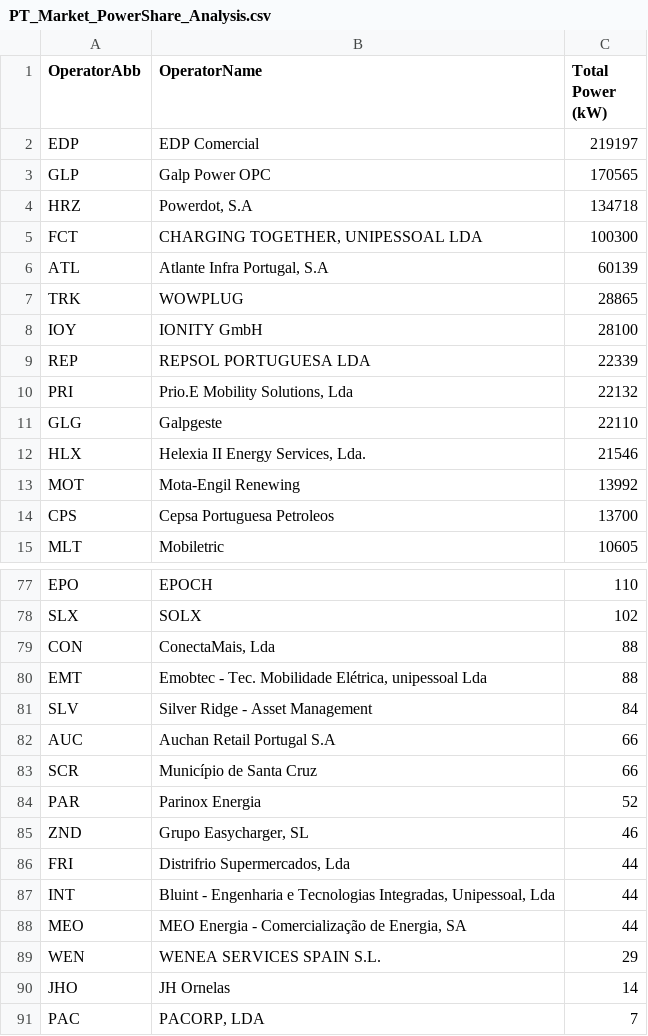
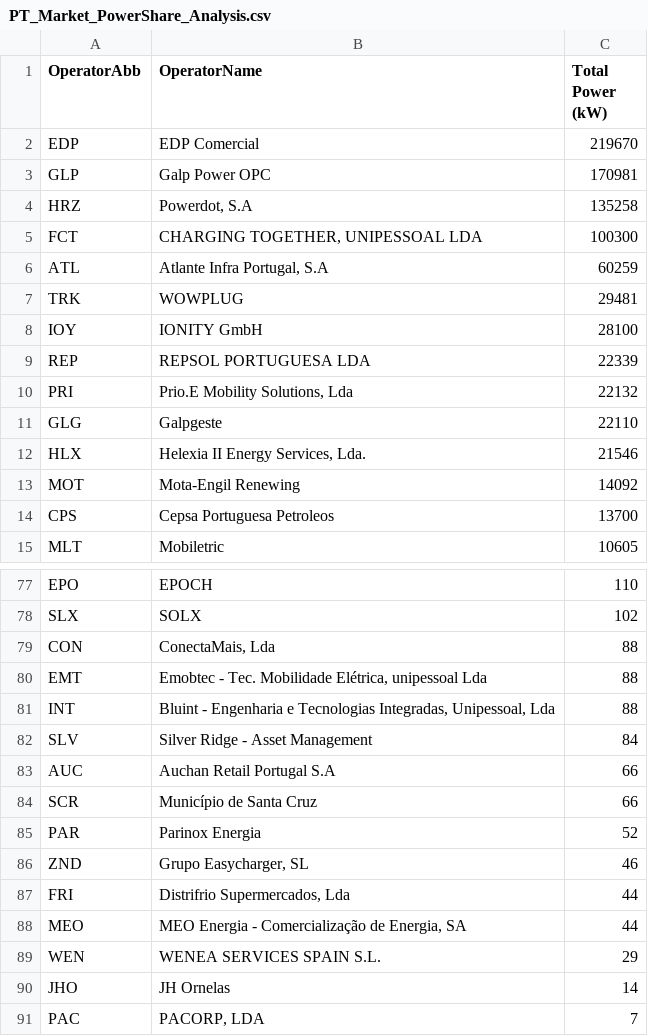
Before and after one commit to pmreis/emobility, a CSV file: data/outputs/PT_Market_PowerShare_Analysis.csv, drawn as a sheet; only a part is shown, gaps mark what is left out.

```diff
--- a/data/outputs/PT_Market_PowerShare_Analysis.csv
+++ b/data/outputs/PT_Market_PowerShare_Analysis.csv
@@ -1,8 +1,8 @@
 OperatorAbb,OperatorName,Total Power (kW)
-EDP,EDP Comercial,219197
-GLP,Galp Power OPC,170565
-HRZ,"Powerdot, S.A",134718
+EDP,EDP Comercial,219670
+GLP,Galp Power OPC,170981
+HRZ,"Powerdot, S.A",135258
 FCT,"CHARGING TOGETHER, UNIPESSOAL LDA",100300
-ATL,"Atlante Infra Portugal, S.A",60139
-TRK,WOWPLUG,28865
+ATL,"Atlante Infra Portugal, S.A",60259
+TRK,WOWPLUG,29481
 IOY,IONITY GmbH,28100
@@ -12,3 +12,3 @@ GLG,Galpgeste,22110
 HLX,"Helexia II Energy Services, Lda.",21546
-MOT,Mota-Engil Renewing,13992
+MOT,Mota-Engil Renewing,14092
 CPS,Cepsa Portuguesa Petroleos,13700
@@ -80,2 +80,3 @@ CON,"ConectaMais, Lda",88
 EMT,"Emobtec - Tec. Mobilidade Elétrica, unipessoal Lda",88
+INT,"Bluint - Engenharia e Tecnologias Integradas, Unipessoal, Lda",88
 SLV,Silver Ridge - Asset Management,84
@@ -86,3 +87,2 @@ ZND,"Grupo Easycharger, SL",46
 FRI,"Distrifrio Supermercados, Lda",44
-INT,"Bluint - Engenharia e Tecnologias Integradas, Unipessoal, Lda",44
 MEO,"MEO Energia - Comercialização de Energia, SA",44
```
Also changed, not shown: data/outputs/PT_Chargers_Per_Municipality.csv, data/outputs/PT_Market_PowerShareAgg_Analysis.csv, 10 other files.
